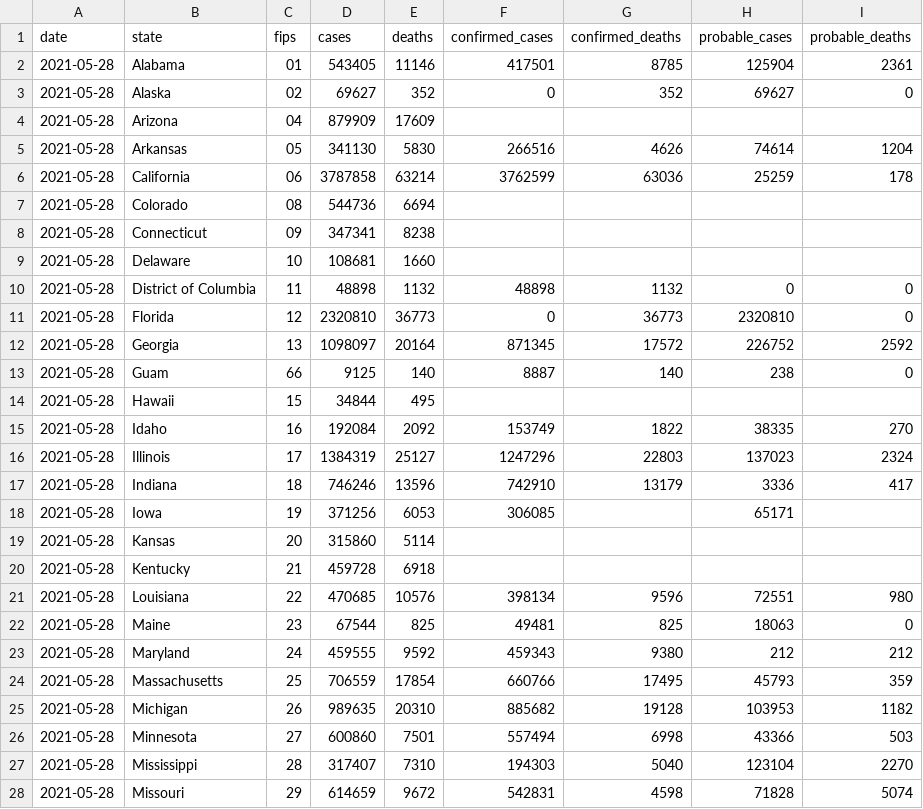
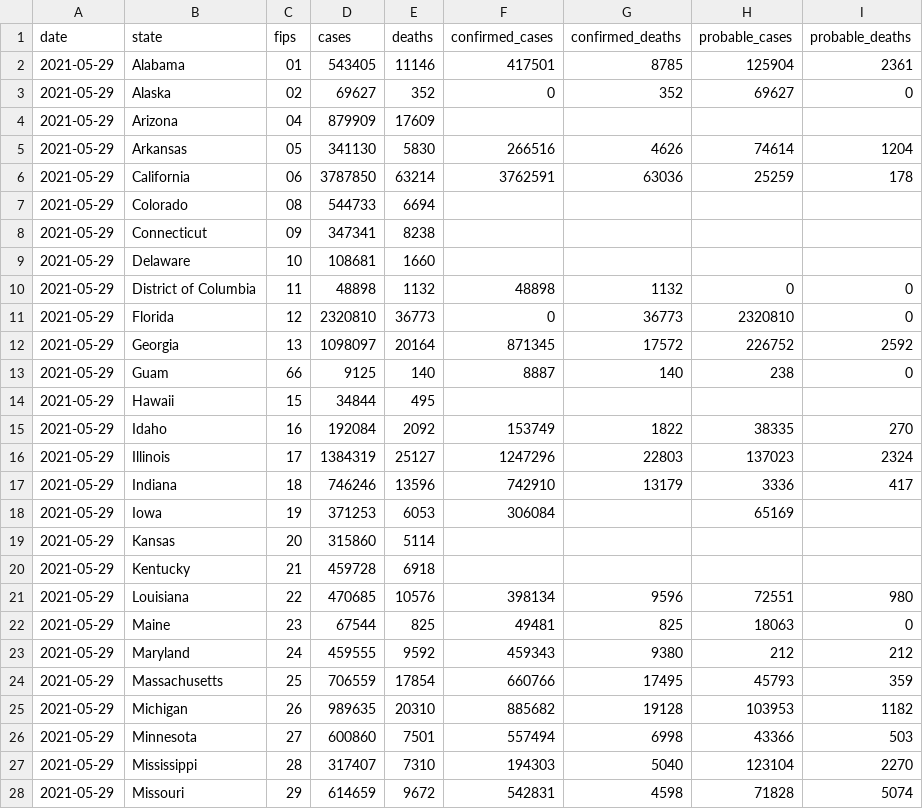
Before and after one commit to nytimes/covid-19-data, a CSV file: live/us-states.csv, drawn as a sheet; only a part is shown; the diff covers the shown part only.

```diff
--- a/live/us-states.csv
+++ b/live/us-states.csv
@@ -1,28 +1,28 @@
 date,state,fips,cases,deaths,confirmed_cases,confirmed_deaths,probable_cases,probable_deaths
-2021-05-28,Alabama,01,543405,11146,417501,8785,125904,2361
-2021-05-28,Alaska,02,69627,352,0,352,69627,0
-2021-05-28,Arizona,04,879909,17609,,,,
-2021-05-28,Arkansas,05,341130,5830,266516,4626,74614,1204
-2021-05-28,California,06,3787858,63214,3762599,63036,25259,178
-2021-05-28,Colorado,08,544736,6694,,,,
-2021-05-28,Connecticut,09,347341,8238,,,,
-2021-05-28,Delaware,10,108681,1660,,,,
-2021-05-28,District of Columbia,11,48898,1132,48898,1132,0,0
-2021-05-28,Florida,12,2320810,36773,0,36773,2320810,0
-2021-05-28,Georgia,13,1098097,20164,871345,17572,226752,2592
-2021-05-28,Guam,66,9125,140,8887,140,238,0
-2021-05-28,Hawaii,15,34844,495,,,,
-2021-05-28,Idaho,16,192084,2092,153749,1822,38335,270
-2021-05-28,Illinois,17,1384319,25127,1247296,22803,137023,2324
-2021-05-28,Indiana,18,746246,13596,742910,13179,3336,417
-2021-05-28,Iowa,19,371256,6053,306085,,65171,
-2021-05-28,Kansas,20,315860,5114,,,,
-2021-05-28,Kentucky,21,459728,6918,,,,
-2021-05-28,Louisiana,22,470685,10576,398134,9596,72551,980
-2021-05-28,Maine,23,67544,825,49481,825,18063,0
-2021-05-28,Maryland,24,459555,9592,459343,9380,212,212
-2021-05-28,Massachusetts,25,706559,17854,660766,17495,45793,359
-2021-05-28,Michigan,26,989635,20310,885682,19128,103953,1182
-2021-05-28,Minnesota,27,600860,7501,557494,6998,43366,503
-2021-05-28,Mississippi,28,317407,7310,194303,5040,123104,2270
-2021-05-28,Missouri,29,614659,9672,542831,4598,71828,5074
+2021-05-29,Alabama,01,543405,11146,417501,8785,125904,2361
+2021-05-29,Alaska,02,69627,352,0,352,69627,0
+2021-05-29,Arizona,04,879909,17609,,,,
+2021-05-29,Arkansas,05,341130,5830,266516,4626,74614,1204
+2021-05-29,California,06,3787850,63214,3762591,63036,25259,178
+2021-05-29,Colorado,08,544733,6694,,,,
+2021-05-29,Connecticut,09,347341,8238,,,,
+2021-05-29,Delaware,10,108681,1660,,,,
+2021-05-29,District of Columbia,11,48898,1132,48898,1132,0,0
+2021-05-29,Florida,12,2320810,36773,0,36773,2320810,0
+2021-05-29,Georgia,13,1098097,20164,871345,17572,226752,2592
+2021-05-29,Guam,66,9125,140,8887,140,238,0
+2021-05-29,Hawaii,15,34844,495,,,,
+2021-05-29,Idaho,16,192084,2092,153749,1822,38335,270
+2021-05-29,Illinois,17,1384319,25127,1247296,22803,137023,2324
+2021-05-29,Indiana,18,746246,13596,742910,13179,3336,417
+2021-05-29,Iowa,19,371253,6053,306084,,65169,
+2021-05-29,Kansas,20,315860,5114,,,,
+2021-05-29,Kentucky,21,459728,6918,,,,
+2021-05-29,Louisiana,22,470685,10576,398134,9596,72551,980
+2021-05-29,Maine,23,67544,825,49481,825,18063,0
+2021-05-29,Maryland,24,459555,9592,459343,9380,212,212
+2021-05-29,Massachusetts,25,706559,17854,660766,17495,45793,359
+2021-05-29,Michigan,26,989635,20310,885682,19128,103953,1182
+2021-05-29,Minnesota,27,600860,7501,557494,6998,43366,503
+2021-05-29,Mississippi,28,317407,7310,194303,5040,123104,2270
+2021-05-29,Missouri,29,614659,9672,542831,4598,71828,5074
```
Also changed, not shown: 32 edited cells elsewhere in this file, live/us-counties.csv, rolling-averages/us.csv, 5 other files.
